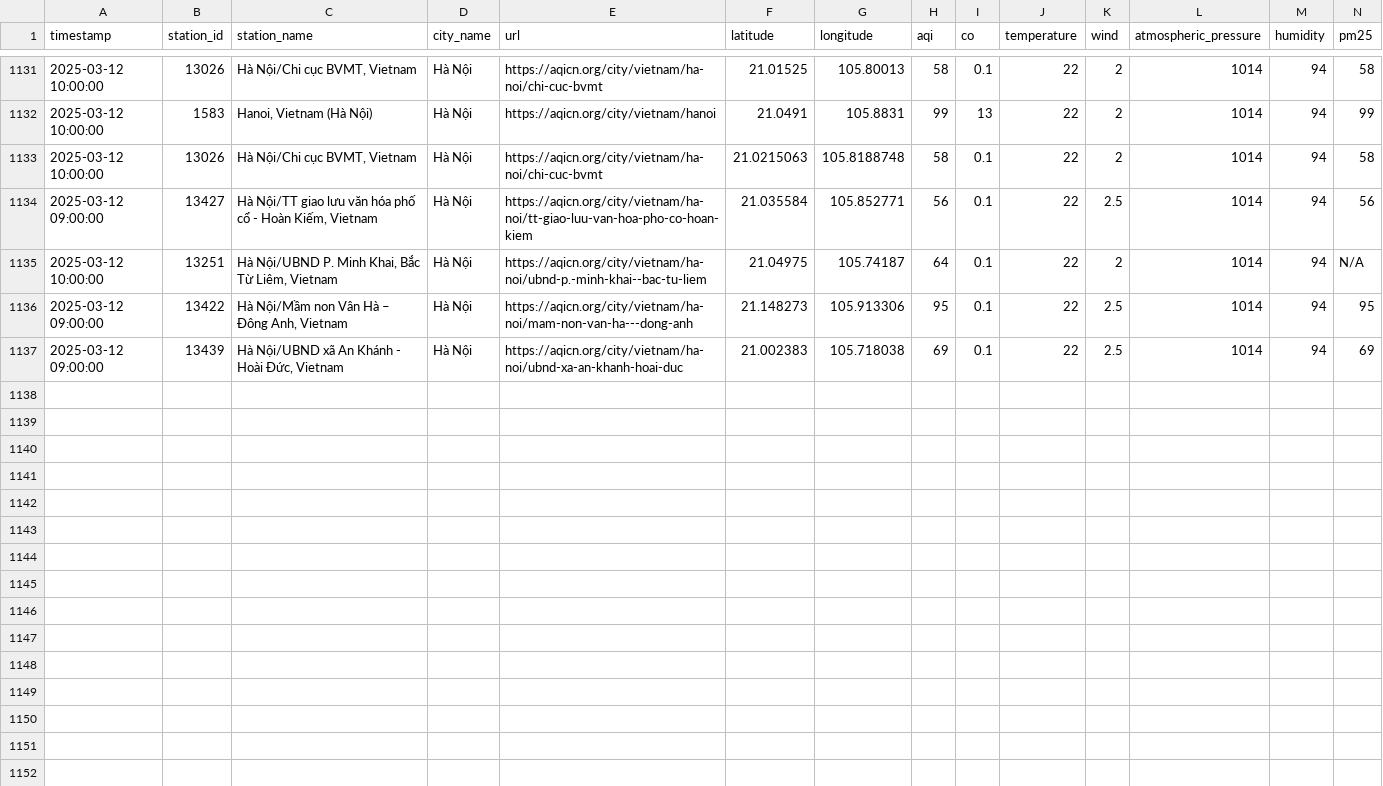
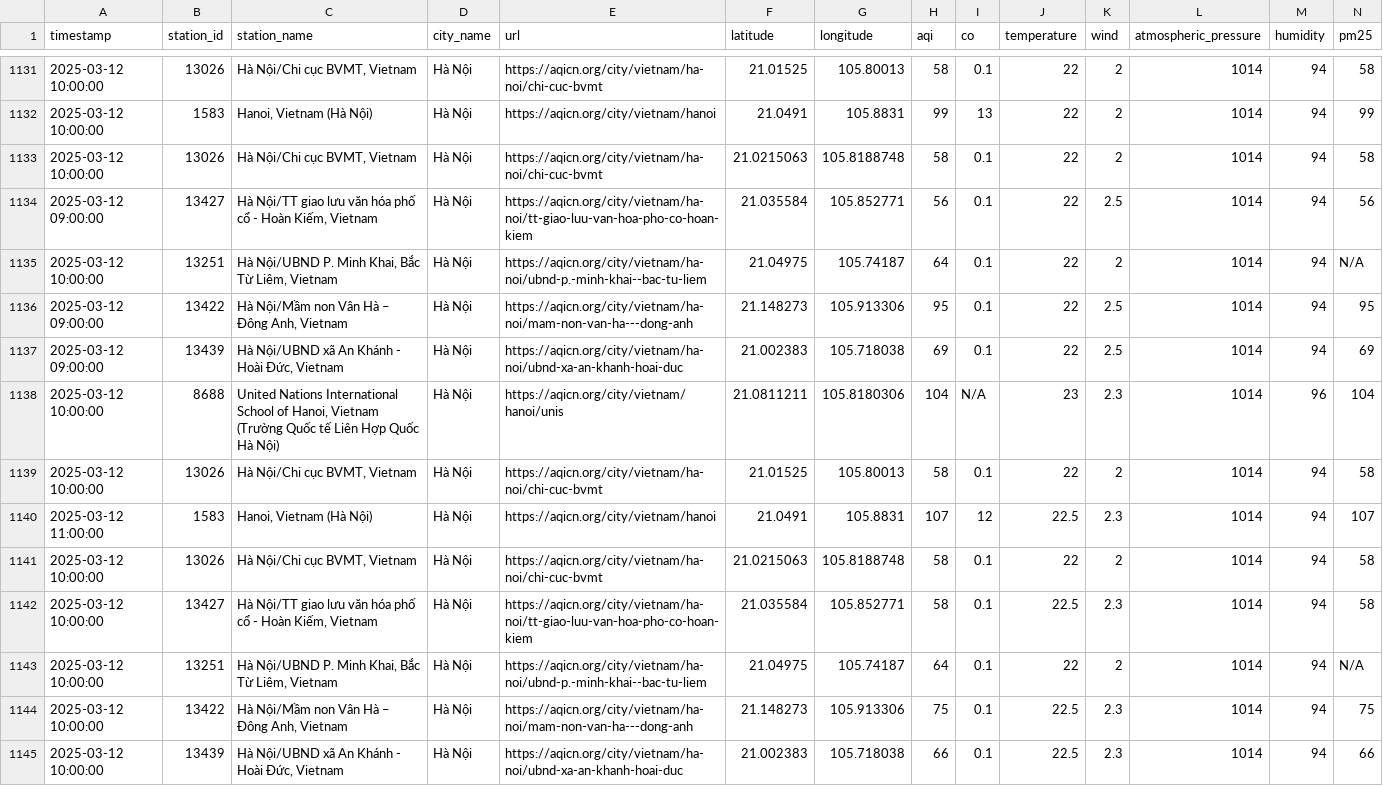
Before and after one commit to QuanIsMe7303/vietnam-air-quality-crawler, a CSV file: result/ha-noi/air_quality_ha-noi_03_2025.csv, drawn as a sheet; only a part is shown, gaps mark what is left out; rows hold the shown columns only; the diff names each change by its address in the sheet, - before the commit and + after, or states it on an @@ line.

```diff
--- a/result/ha-noi/air_quality_ha-noi_03_2025.csv
+++ b/result/ha-noi/air_quality_ha-noi_03_2025.csv
+row 1138: 2025-03-12 10:00:00 | 8688 | United Nations International School of Hanoi, Vietnam (Trường Quốc tế Liên Hợp Quốc Hà Nội) | Hà Nội | https://aqicn.org/city/vietnam/hanoi/unis | 21.0811211 | 105.8180306 | 104 | N/A | 23 | 2.3 | 1014 | 96 | 104
+row 1139: 2025-03-12 10:00:00 | 13026 | Hà Nội/Chi cục BVMT, Vietnam | Hà Nội | https://aqicn.org/city/vietnam/ha-noi/chi-cuc-bvmt | 21.01525 | 105.80013 | 58 | 0.1 | 22 | 2 | 1014 | 94 | 58
+row 1140: 2025-03-12 11:00:00 | 1583 | Hanoi, Vietnam (Hà Nội) | Hà Nội | https://aqicn.org/city/vietnam/hanoi | 21.0491 | 105.8831 | 107 | 12 | 22.5 | 2.3 | 1014 | 94 | 107
+row 1141: 2025-03-12 10:00:00 | 13026 | Hà Nội/Chi cục BVMT, Vietnam | Hà Nội | https://aqicn.org/city/vietnam/ha-noi/chi-cuc-bvmt | 21.0215063 | 105.8188748 | 58 | 0.1 | 22 | 2 | 1014 | 94 | 58
+row 1142: 2025-03-12 10:00:00 | 13427 | Hà Nội/TT giao lưu văn hóa phố cổ - Hoàn Kiếm, Vietnam | Hà Nội | https://aqicn.org/city/vietnam/ha-noi/tt-giao-luu-van-hoa-pho-co-hoan-kiem | 21.035584 | 105.852771 | 58 | 0.1 | 22.5 | 2.3 | 1014 | 94 | 58
+row 1143: 2025-03-12 10:00:00 | 13251 | Hà Nội/UBND P. Minh Khai, Bắc Từ Liêm, Vietnam | Hà Nội | https://aqicn.org/city/vietnam/ha-noi/ubnd-p.-minh-khai--bac-tu-liem | 21.04975 | 105.74187 | 64 | 0.1 | 22 | 2 | 1014 | 94 | N/A
+row 1144: 2025-03-12 10:00:00 | 13422 | Hà Nội/Mầm non Vân Hà – Đông Anh, Vietnam | Hà Nội | https://aqicn.org/city/vietnam/ha-noi/mam-non-van-ha---dong-anh | 21.148273 | 105.913306 | 75 | 0.1 | 22.5 | 2.3 | 1014 | 94 | 75
+row 1145: 2025-03-12 10:00:00 | 13439 | Hà Nội/UBND xã An Khánh - Hoài Đức, Vietnam | Hà Nội | https://aqicn.org/city/vietnam/ha-noi/ubnd-xa-an-khanh-hoai-duc | 21.002383 | 105.718038 | 66 | 0.1 | 22.5 | 2.3 | 1014 | 94 | 66
```
Also changed, not shown: result/can-tho/air_quality_can-tho_03_2025.csv, result/cao-bang/air_quality_cao-bang_03_2025.csv, 5 other files.
